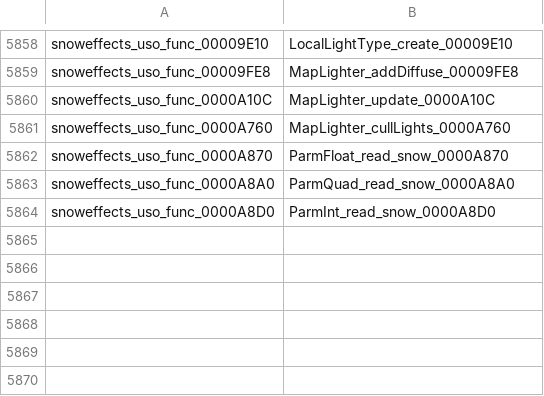
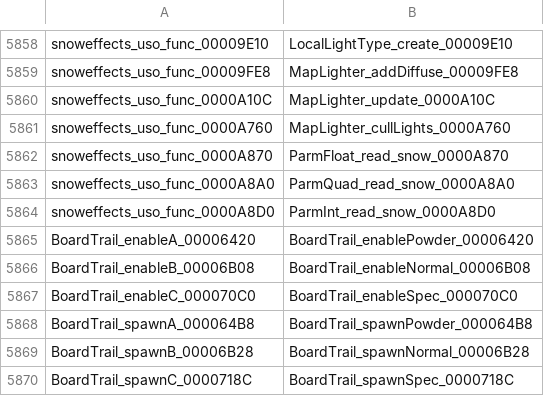
Before and after one commit to djsaunde/1080-decomp, a TSV file: renames.tsv, drawn as a sheet; only a part is shown, gaps mark what is left out; the diff names each change by its address in the sheet, - before the commit and + after, or states it on an @@ line.

```diff
--- a/renames.tsv
+++ b/renames.tsv
+row 5865: BoardTrail_enableA_00006420 | BoardTrail_enablePowder_00006420
+row 5866: BoardTrail_enableB_00006B08 | BoardTrail_enableNormal_00006B08
+row 5867: BoardTrail_enableC_000070C0 | BoardTrail_enableSpec_000070C0
+row 5868: BoardTrail_spawnA_000064B8 | BoardTrail_spawnPowder_000064B8
+row 5869: BoardTrail_spawnB_00006B28 | BoardTrail_spawnNormal_00006B28
+row 5870: BoardTrail_spawnC_0000718C | BoardTrail_spawnSpec_0000718C
```
Also changed, not shown: 11 other files.
